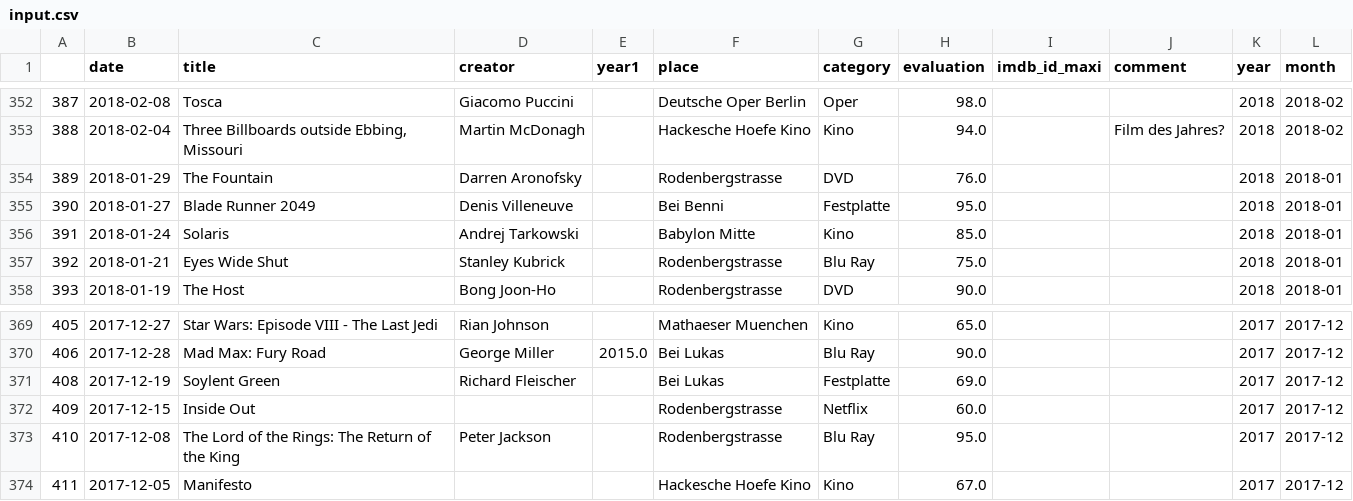
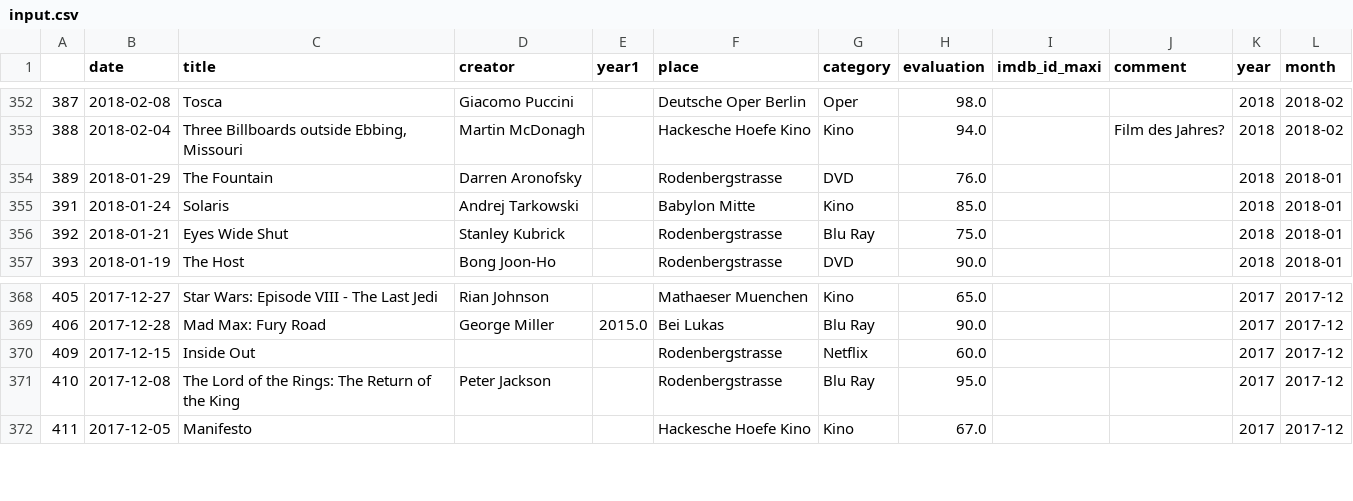
Before and after one commit to muellermax/movie-opera-diary, a CSV file: wrangling_scripts/input.csv, drawn as a sheet; only a part is shown, gaps mark what is left out.

```diff
--- a/wrangling_scripts/input.csv
+++ b/wrangling_scripts/input.csv
@@ -354,3 +354,2 @@
 389,2018-01-29,The Fountain,Darren Aronofsky,,Rodenbergstrasse,DVD,76.0,,,2018,2018-01
-390,2018-01-27,Blade Runner 2049,Denis Villeneuve,,Bei Benni,Festplatte,95.0,,,2018,2018-01
 391,2018-01-24,Solaris,Andrej Tarkowski,,Babylon Mitte,Kino,85.0,,,2018,2018-01
@@ -370,3 +369,2 @@
 406,2017-12-28,Mad Max: Fury Road,George Miller,2015.0,Bei Lukas,Blu Ray,90.0,,,2017,2017-12
-408,2017-12-19,Soylent Green,Richard Fleischer,,Bei Lukas,Festplatte,69.0,,,2017,2017-12
 409,2017-12-15,Inside Out,,,Rodenbergstrasse,Netflix,60.0,,,2017,2017-12
```
Also changed, not shown: 2 other files.
